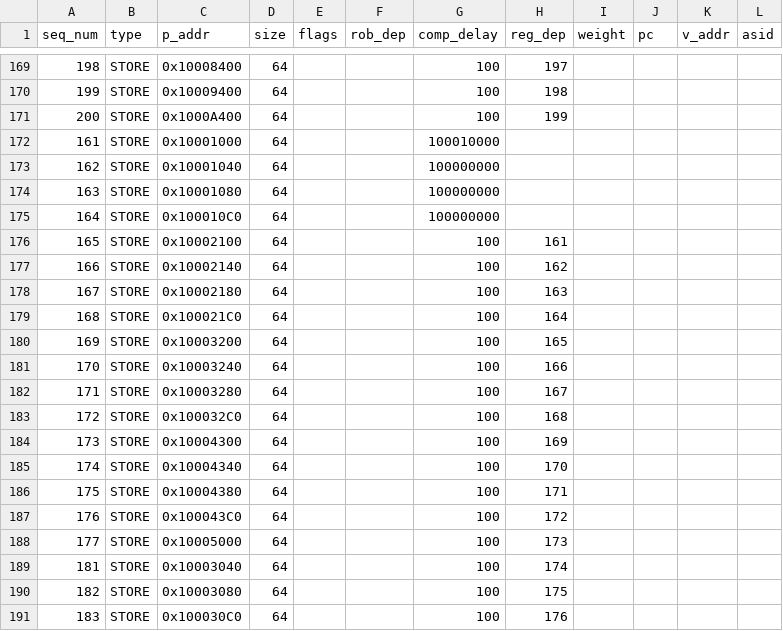
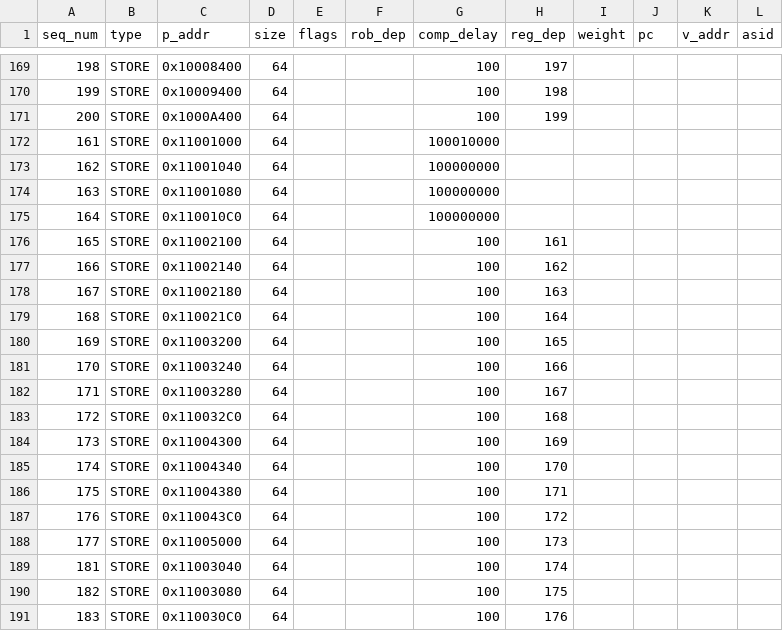
Before and after one commit to ryan-uwaterloo/chipyard_parrp, a CSV file: traces/csv/test_cases/releasebuf_test_diffsets/core_0_data.csv, drawn as a sheet; only a part is shown, gaps mark what is left out.

```diff
--- a/traces/csv/test_cases/releasebuf_test_diffsets/core_0_data.csv
+++ b/traces/csv/test_cases/releasebuf_test_diffsets/core_0_data.csv
@@ -171,21 +171,21 @@ seq_num,type,p_addr,size,flags,rob_dep,comp_delay,reg_dep,weight,pc,v_addr,asid
 200,STORE,0x1000A400,64,,,100,199,,,,
-161,STORE,0x10001000,64,,,100010000,,,,,
-162,STORE,0x10001040,64,,,100000000,,,,,
-163,STORE,0x10001080,64,,,100000000,,,,,
-164,STORE,0x100010C0,64,,,100000000,,,,,
-165,STORE,0x10002100,64,,,100,161,,,,
-166,STORE,0x10002140,64,,,100,162,,,,
-167,STORE,0x10002180,64,,,100,163,,,,
-168,STORE,0x100021C0,64,,,100,164,,,,
-169,STORE,0x10003200,64,,,100,165,,,,
-170,STORE,0x10003240,64,,,100,166,,,,
-171,STORE,0x10003280,64,,,100,167,,,,
-172,STORE,0x100032C0,64,,,100,168,,,,
-173,STORE,0x10004300,64,,,100,169,,,,
-174,STORE,0x10004340,64,,,100,170,,,,
-175,STORE,0x10004380,64,,,100,171,,,,
-176,STORE,0x100043C0,64,,,100,172,,,,
-177,STORE,0x10005000,64,,,100,173,,,,
-181,STORE,0x10003040,64,,,100,174,,,,
-182,STORE,0x10003080,64,,,100,175,,,,
-183,STORE,0x100030C0,64,,,100,176,,,,
+161,STORE,0x11001000,64,,,100010000,,,,,
+162,STORE,0x11001040,64,,,100000000,,,,,
+163,STORE,0x11001080,64,,,100000000,,,,,
+164,STORE,0x110010C0,64,,,100000000,,,,,
+165,STORE,0x11002100,64,,,100,161,,,,
+166,STORE,0x11002140,64,,,100,162,,,,
+167,STORE,0x11002180,64,,,100,163,,,,
+168,STORE,0x110021C0,64,,,100,164,,,,
+169,STORE,0x11003200,64,,,100,165,,,,
+170,STORE,0x11003240,64,,,100,166,,,,
+171,STORE,0x11003280,64,,,100,167,,,,
+172,STORE,0x110032C0,64,,,100,168,,,,
+173,STORE,0x11004300,64,,,100,169,,,,
+174,STORE,0x11004340,64,,,100,170,,,,
+175,STORE,0x11004380,64,,,100,171,,,,
+176,STORE,0x110043C0,64,,,100,172,,,,
+177,STORE,0x11005000,64,,,100,173,,,,
+181,STORE,0x11003040,64,,,100,174,,,,
+182,STORE,0x11003080,64,,,100,175,,,,
+183,STORE,0x110030C0,64,,,100,176,,,,
```
Also changed, not shown: traces/csv/test_cases/releasebuf_test_diffsets/core_1_data.csv, traces/csv/test_cases/releasebuf_test_diffsets/core_2_data.csv, 1 other file.
